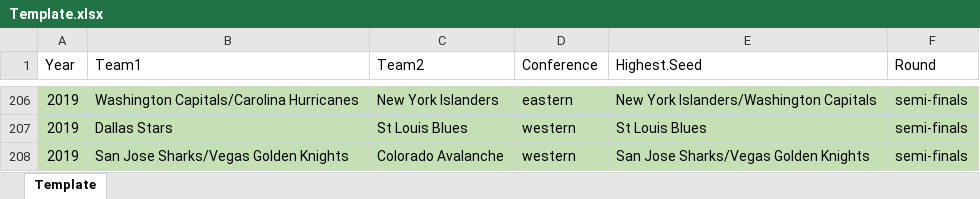
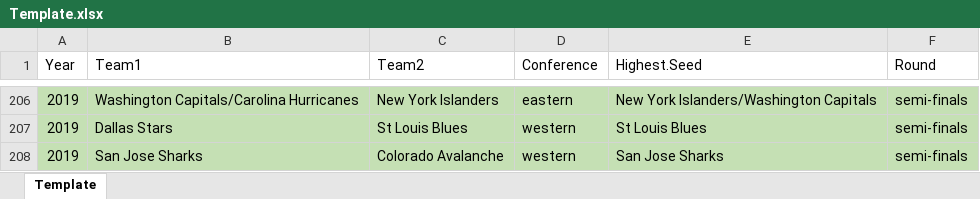
Before and after one commit to braydentang1/NHLPlayoffs, an Excel workbook: Scraping Scripts and Template/Template.xlsx, sheet Template, drawn as a sheet; only a part is shown, gaps mark what is left out; values as stored, in another font and other column widths than the file's, no borders; the diff names each change by its address in the sheet, - before the commit and + after, or states it on an @@ line.

Commit message:
add new variable. prepare for next round

```diff
--- a/Scraping Scripts and Template/Template.xlsx (sheet Template)
+++ b/Scraping Scripts and Template/Template.xlsx (sheet Template)
-B208 (Team1): San Jose Sharks/Vegas Golden Knights
+B208 (Team1): San Jose Sharks
-E208 (Highest.Seed): San Jose Sharks/Vegas Golden Knights
+E208 (Highest.Seed): San Jose Sharks
```
Also changed, not shown: Scraping Scripts and Template/Time Related Features.xlsx, 2 other files.
